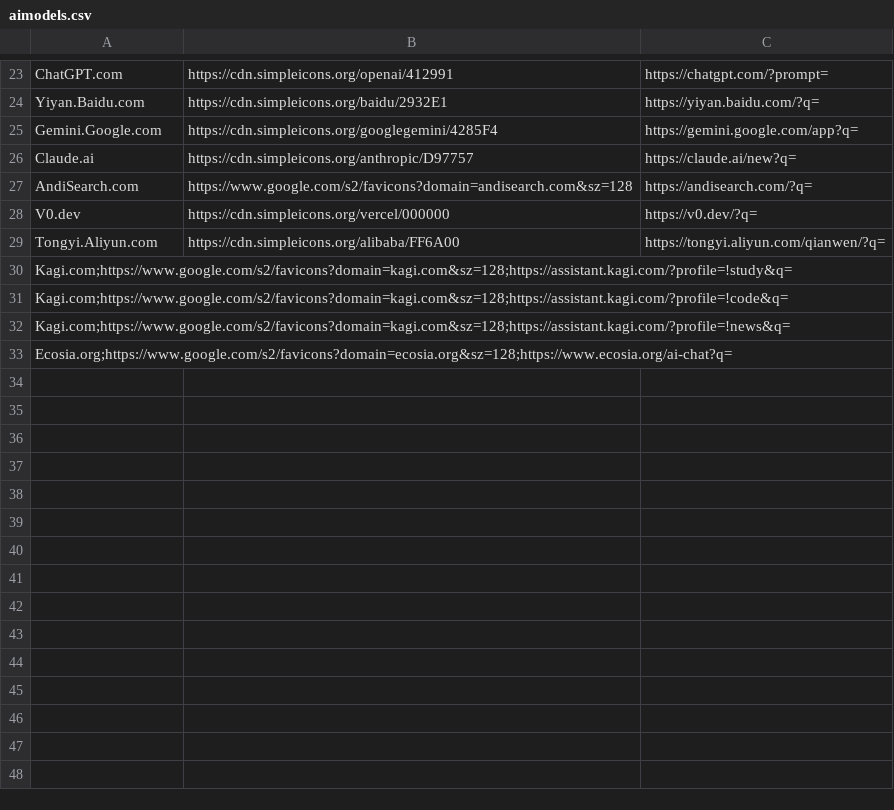
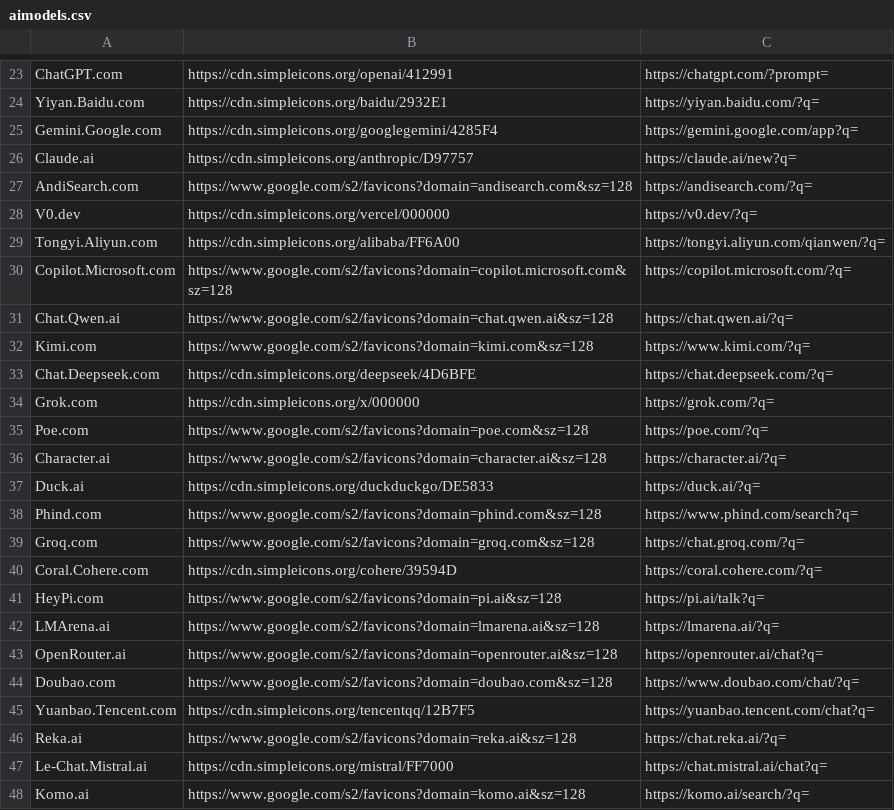
Before and after one commit to clj00321/aiuseragent.dk, a CSV file: aimodels/aimodels.csv, drawn as a sheet; only a part is shown, gaps mark what is left out; removed rows and columns are numbered as before the commit, all else as after; the diff names each change by its address in the sheet, - before the commit and + after, or states it on an @@ line.

Commit message:
Update aimodels.csv

```diff
--- a/aimodels/aimodels.csv
+++ b/aimodels/aimodels.csv
-row 30: Kagi.com;https://www.google.com/s2/favicons?domain=kagi.com&sz=128;https://assistant.kagi.com/?profile=!study&q=
-row 31: Kagi.com;https://www.google.com/s2/favicons?domain=kagi.com&sz=128;https://assistant.kagi.com/?profile=!code&q=
-row 32: Kagi.com;https://www.google.com/s2/favicons?domain=kagi.com&sz=128;https://assistant.kagi.com/?profile=!news&q=
-row 33: Ecosia.org;https://www.google.com/s2/favicons?domain=ecosia.org&sz=128;https://www.ecosia.org/ai-chat?q=
+row 30: Copilot.Microsoft.com | https://www.google.com/s2/favicons?domain=copilot.microsoft.com&sz=128 | https://copilot.microsoft.com/?q=
+row 31: Chat.Qwen.ai | https://www.google.com/s2/favicons?domain=chat.qwen.ai&sz=128 | https://chat.qwen.ai/?q=
+row 32: Kimi.com | https://www.google.com/s2/favicons?domain=kimi.com&sz=128 | https://www.kimi.com/?q=
+row 33: Chat.Deepseek.com | https://cdn.simpleicons.org/deepseek/4D6BFE | https://chat.deepseek.com/?q=
+row 34: Grok.com | https://cdn.simpleicons.org/x/000000 | https://grok.com/?q=
+row 35: Poe.com | https://www.google.com/s2/favicons?domain=poe.com&sz=128 | https://poe.com/?q=
+row 36: Character.ai | https://www.google.com/s2/favicons?domain=character.ai&sz=128 | https://character.ai/?q=
+row 37: Duck.ai | https://cdn.simpleicons.org/duckduckgo/DE5833 | https://duck.ai/?q=
+row 38: Phind.com | https://www.google.com/s2/favicons?domain=phind.com&sz=128 | https://www.phind.com/search?q=
+row 39: Groq.com | https://www.google.com/s2/favicons?domain=groq.com&sz=128 | https://chat.groq.com/?q=
+row 40: Coral.Cohere.com | https://cdn.simpleicons.org/cohere/39594D | https://coral.cohere.com/?q=
+row 41: HeyPi.com | https://www.google.com/s2/favicons?domain=pi.ai&sz=128 | https://pi.ai/talk?q=
+row 42: LMArena.ai | https://www.google.com/s2/favicons?domain=lmarena.ai&sz=128 | https://lmarena.ai/?q=
+row 43: OpenRouter.ai | https://www.google.com/s2/favicons?domain=openrouter.ai&sz=128 | https://openrouter.ai/chat?q=
+row 44: Doubao.com | https://www.google.com/s2/favicons?domain=doubao.com&sz=128 | https://www.doubao.com/chat/?q=
+row 45: Yuanbao.Tencent.com | https://cdn.simpleicons.org/tencentqq/12B7F5 | https://yuanbao.tencent.com/chat?q=
+row 46: Reka.ai | https://www.google.com/s2/favicons?domain=reka.ai&sz=128 | https://chat.reka.ai/?q=
+row 47: Le-Chat.Mistral.ai | https://cdn.simpleicons.org/mistral/FF7000 | https://chat.mistral.ai/chat?q=
+row 48: Komo.ai | https://www.google.com/s2/favicons?domain=komo.ai&sz=128 | https://komo.ai/search/?q=
```
